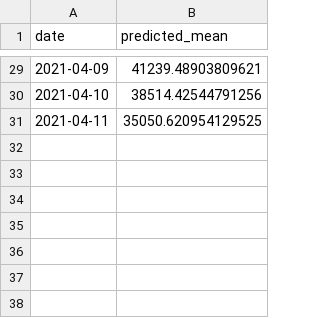
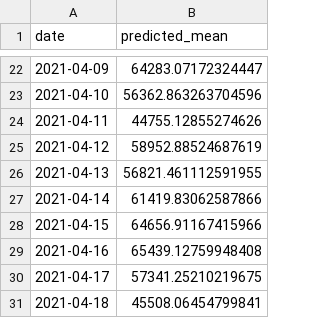
Before and after one commit to CCom20/covid-ml-application, a CSV file: data/30_day_predictions.csv, drawn as a sheet; only a part is shown, gaps mark what is left out; the diff covers the shown part only.

```diff
--- a/data/30_day_predictions.csv
+++ b/data/30_day_predictions.csv
@@ -29,3 +22,10 @@ date,predicted_mean
-2021-04-09,41239.48903809621
-2021-04-10,38514.42544791256
-2021-04-11,35050.620954129525
+2021-04-09,64283.07172324447
+2021-04-10,56362.863263704596
+2021-04-11,44755.12855274626
+2021-04-12,58952.88524687619
+2021-04-13,56821.461112591955
+2021-04-14,61419.83062587866
+2021-04-15,64656.91167415966
+2021-04-16,65439.12759948408
+2021-04-17,57341.25210219675
+2021-04-18,45508.06454799841
```
Also changed, not shown: 7 removed rows and 20 edited cells elsewhere in this file, data/state-daily-stats.csv, data/state-master-data.csv, 7 other files.
